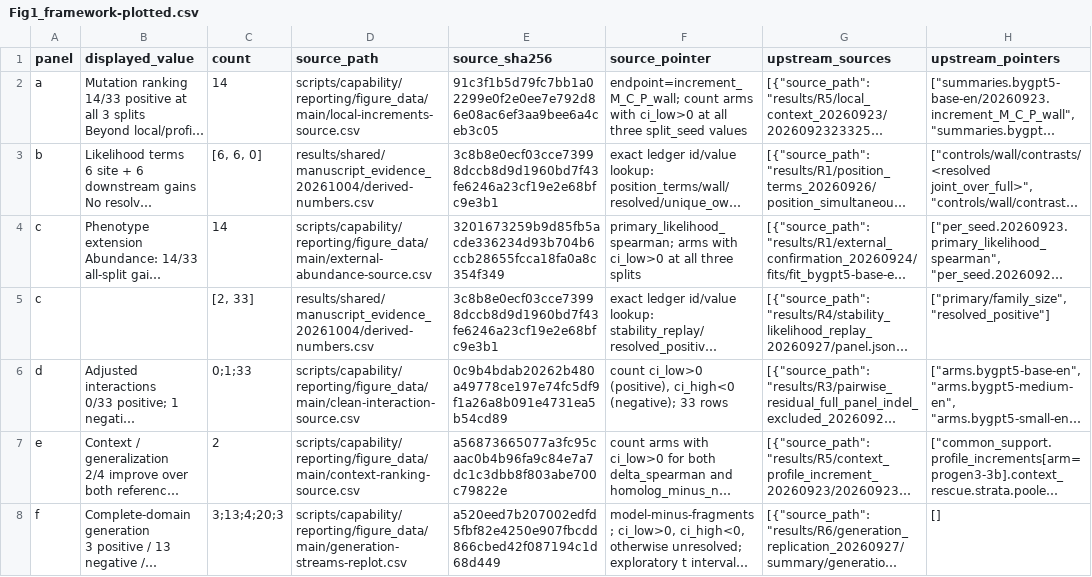
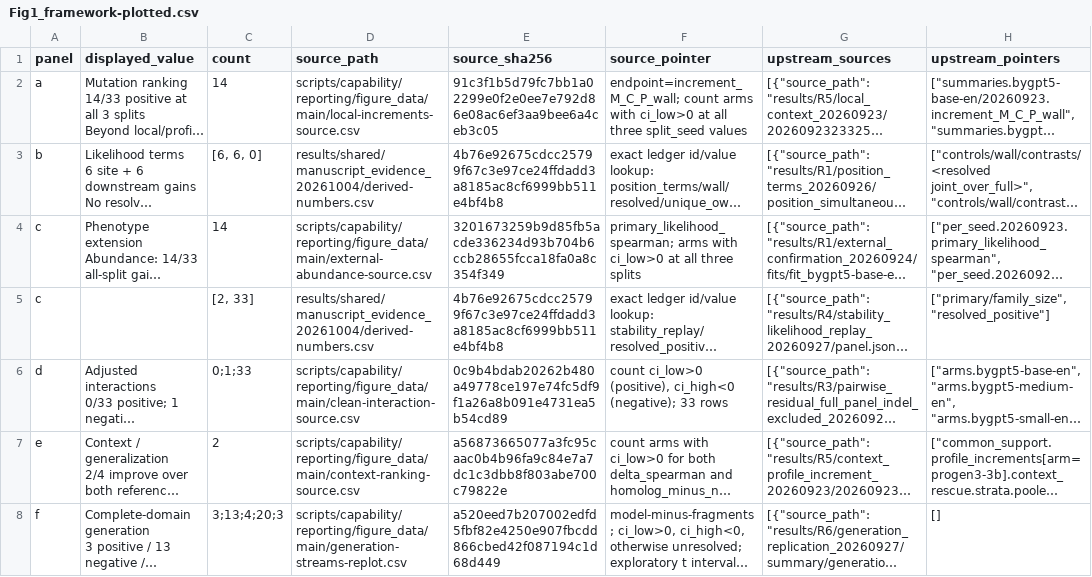
Before and after one commit to leozippon/plm-capability-boundaries, a CSV file: scripts/capability/reporting/figure_data/main/Fig1_framework-plotted.csv, drawn as a sheet; long unchanged cells end in …; the diff names each change by its address in the sheet, - before the commit and + after, or states it on an @@ line.

Commit message:
Normalize analysis labels and refresh reporting bindings
Preserve known legacy readers and frozen scientific identities. Remove redundant checksum-only work, isolate evidence tests from retained reports, and refresh figure/package copies without changing scientific values.

Validation: 730 naming/readout tests; 443 reporting tests and 35 subtests; 12 targeted selection/package tests; changed-file Ruff clean. The separate manuscript layout/evidence gates remain unresolved.

```diff
--- a/scripts/capability/reporting/figure_data/main/Fig1_framework-plotted.csv
+++ b/scripts/capability/reporting/figure_data/main/Fig1_framework-plotted.csv
-E3 (source_sha256): 3c8b8e0ecf03cce73998dccb8d9d1960bd7f43fe6246a23cf19e2e68bfc9e3b1
+E3 (source_sha256): 4b76e92675cdcc25799f67c3e97ce24ffdadd3a8185ac8cf6999bb511e4bf4b8
-E5 (source_sha256): 3c8b8e0ecf03cce73998dccb8d9d1960bd7f43fe6246a23cf19e2e68bfc9e3b1
+E5 (source_sha256): 4b76e92675cdcc25799f67c3e97ce24ffdadd3a8185ac8cf6999bb511e4bf4b8
```
Also changed, not shown: 32 other files.
